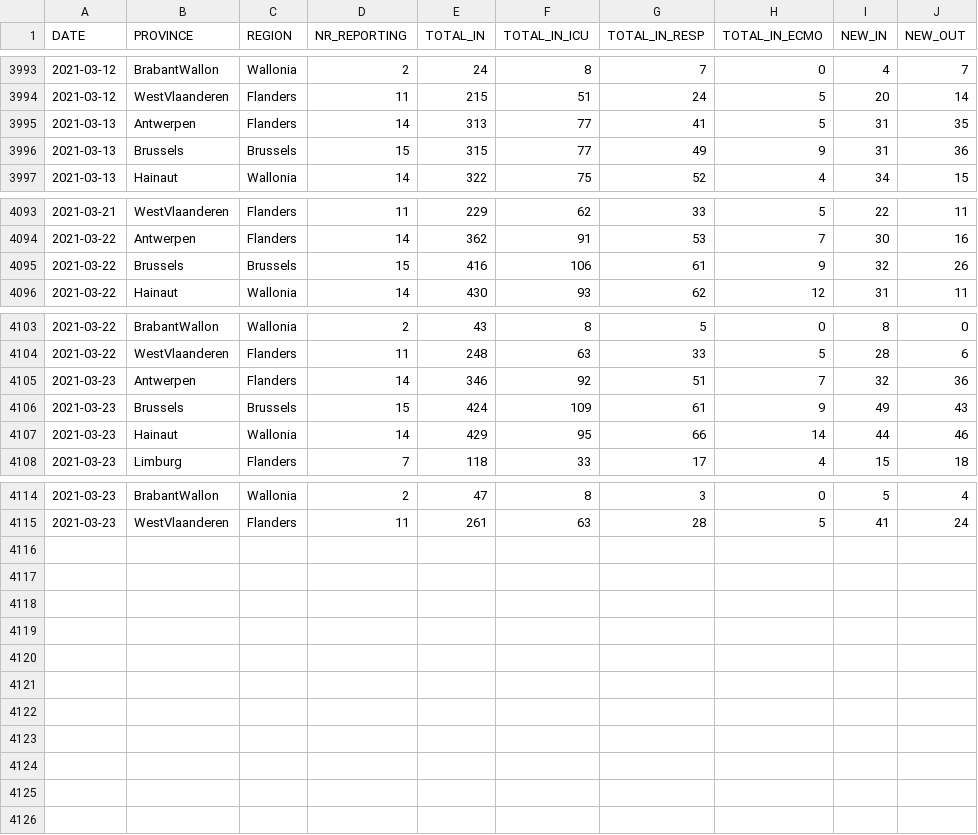
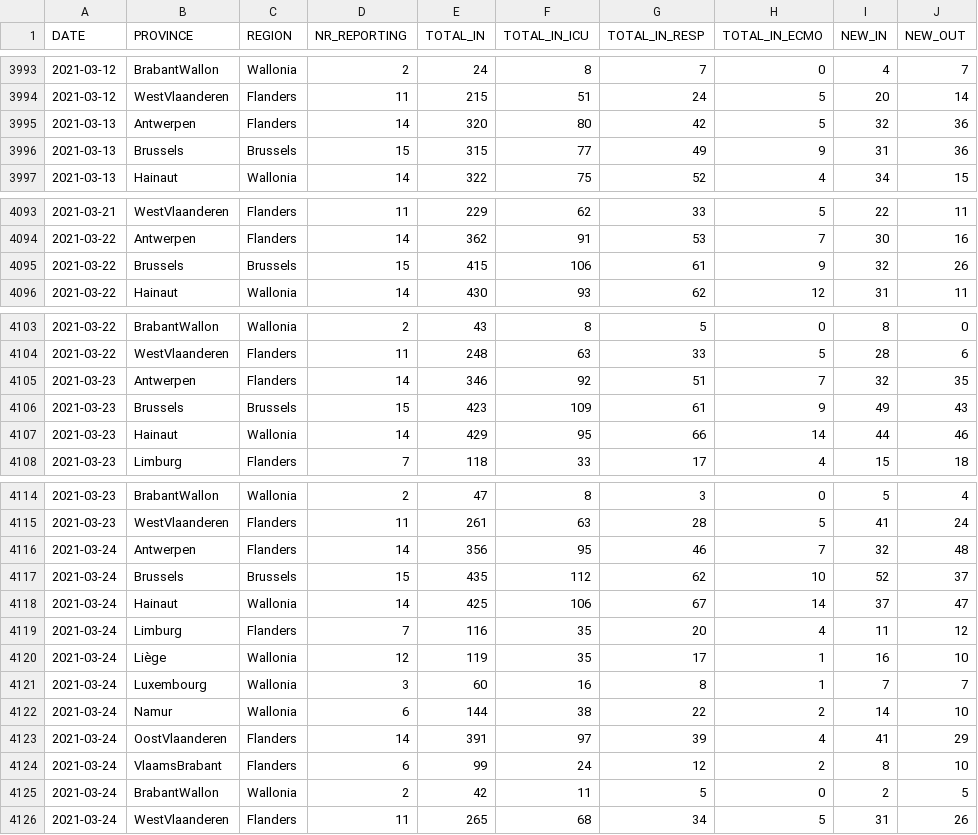
Before and after one commit to pdebuyl/coronavirus_notebooks, a CSV file: data/COVID19BE_HOSP.csv, drawn as a sheet; only a part is shown, gaps mark what is left out.

Commit message:
update data

```diff
--- a/data/COVID19BE_HOSP.csv
+++ b/data/COVID19BE_HOSP.csv
@@ -3994,3 +3994,3 @@
 2021-03-12,"WestVlaanderen","Flanders",11,215,51,24,5,20,14
-2021-03-13,"Antwerpen","Flanders",14,313,77,41,5,31,35
+2021-03-13,"Antwerpen","Flanders",14,320,80,42,5,32,36
 2021-03-13,"Brussels","Brussels",15,315,77,49,9,31,36
@@ -4094,3 +4094,3 @@
 2021-03-22,"Antwerpen","Flanders",14,362,91,53,7,30,16
-2021-03-22,"Brussels","Brussels",15,416,106,61,9,32,26
+2021-03-22,"Brussels","Brussels",15,415,106,61,9,32,26
 2021-03-22,"Hainaut","Wallonia",14,430,93,62,12,31,11
@@ -4104,4 +4104,4 @@
 2021-03-22,"WestVlaanderen","Flanders",11,248,63,33,5,28,6
-2021-03-23,"Antwerpen","Flanders",14,346,92,51,7,32,36
-2021-03-23,"Brussels","Brussels",15,424,109,61,9,49,43
+2021-03-23,"Antwerpen","Flanders",14,346,92,51,7,32,35
+2021-03-23,"Brussels","Brussels",15,423,109,61,9,49,43
 2021-03-23,"Hainaut","Wallonia",14,429,95,66,14,44,46
@@ -4115 +4115,12 @@
 2021-03-23,"WestVlaanderen","Flanders",11,261,63,28,5,41,24
+2021-03-24,"Antwerpen","Flanders",14,356,95,46,7,32,48
+2021-03-24,"Brussels","Brussels",15,435,112,62,10,52,37
+2021-03-24,"Hainaut","Wallonia",14,425,106,67,14,37,47
+2021-03-24,"Limburg","Flanders",7,116,35,20,4,11,12
+2021-03-24,"Liège","Wallonia",12,119,35,17,1,16,10
+2021-03-24,"Luxembourg","Wallonia",3,60,16,8,1,7,7
+2021-03-24,"Namur","Wallonia",6,144,38,22,2,14,10
+2021-03-24,"OostVlaanderen","Flanders",14,391,97,39,4,41,29
+2021-03-24,"VlaamsBrabant","Flanders",6,99,24,12,2,8,10
+2021-03-24,"BrabantWallon","Wallonia",2,42,11,5,0,2,5
+2021-03-24,"WestVlaanderen","Flanders",11,265,68,34,5,31,26
```
Also changed, not shown: data/COVID19BE_MORT.csv, data/COVID19BE_tests.csv, 1 other file.
